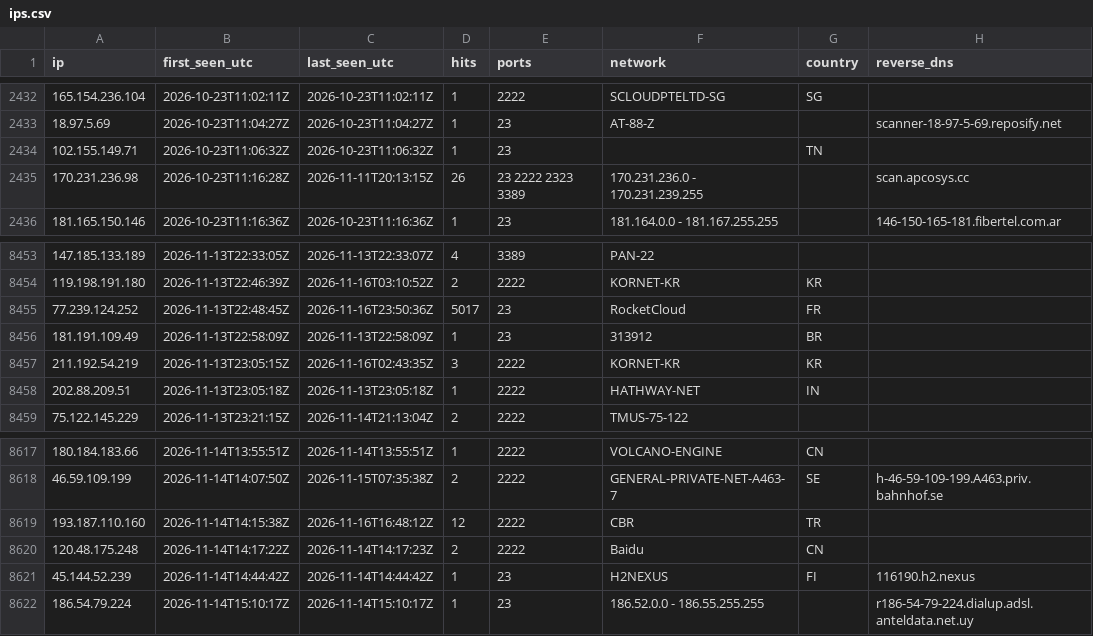
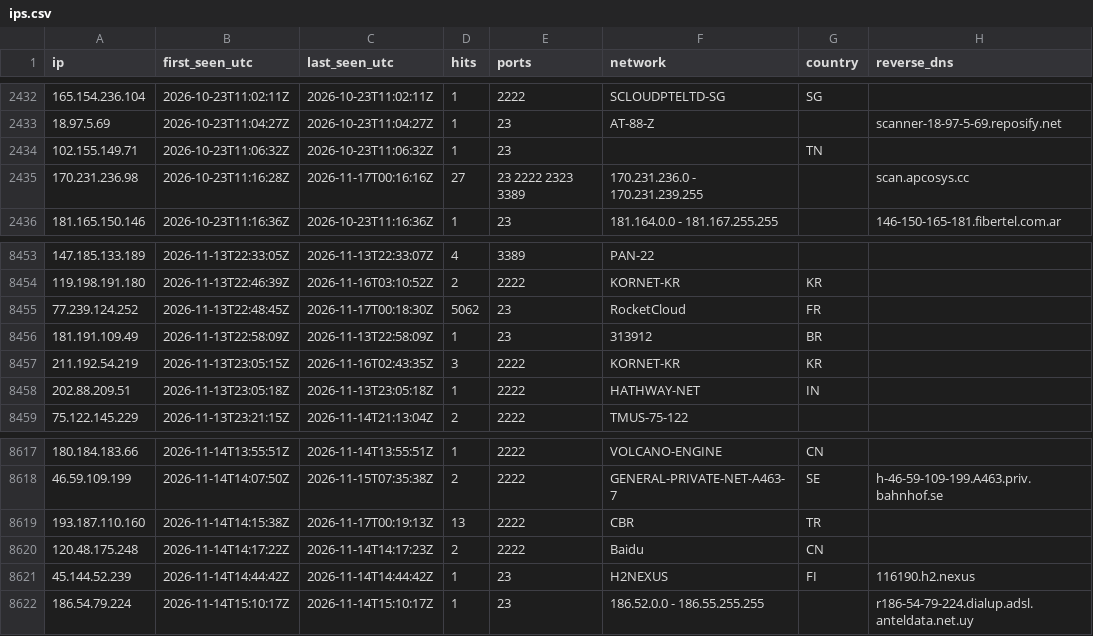
Before and after one commit to yourlocalaccountant/honeypot-db, a CSV file: ips.csv, drawn as a sheet; only a part is shown, gaps mark what is left out.

```diff
--- a/ips.csv
+++ b/ips.csv
@@ -2434,3 +2434,3 @@ ip,first_seen_utc,last_seen_utc,hits,ports,network,country,reverse_dns
 102.155.149.71,2026-10-23T11:06:32Z,2026-10-23T11:06:32Z,1,23,,TN,
-170.231.236.98,2026-10-23T11:16:28Z,2026-11-11T20:13:15Z,26,23 2222 2323 3389,170.231.236.0 - 170.231.239.255,,scan.apcosys.cc
+170.231.236.98,2026-10-23T11:16:28Z,2026-11-17T00:16:16Z,27,23 2222 2323 3389,170.231.236.0 - 170.231.239.255,,scan.apcosys.cc
 181.165.150.146,2026-10-23T11:16:36Z,2026-10-23T11:16:36Z,1,23,181.164.0.0 - 181.167.255.255,,146-150-165-181.fibertel.com.ar
@@ -8454,3 +8454,3 @@ ip,first_seen_utc,last_seen_utc,hits,ports,network,country,reverse_dns
 119.198.191.180,2026-11-13T22:46:39Z,2026-11-16T03:10:52Z,2,2222,KORNET-KR,KR,
-77.239.124.252,2026-11-13T22:48:45Z,2026-11-16T23:50:36Z,5017,23,RocketCloud,FR,
+77.239.124.252,2026-11-13T22:48:45Z,2026-11-17T00:18:30Z,5062,23,RocketCloud,FR,
 181.191.109.49,2026-11-13T22:58:09Z,2026-11-13T22:58:09Z,1,23,313912,BR,
@@ -8618,3 +8618,3 @@ ip,first_seen_utc,last_seen_utc,hits,ports,network,country,reverse_dns
 46.59.109.199,2026-11-14T14:07:50Z,2026-11-15T07:35:38Z,2,2222,GENERAL-PRIVATE-NET-A463-7,SE,h-46-59-109-199.A463.priv.bahnhof.se
-193.187.110.160,2026-11-14T14:15:38Z,2026-11-16T16:48:12Z,12,2222,CBR,TR,
+193.187.110.160,2026-11-14T14:15:38Z,2026-11-17T00:19:13Z,13,2222,CBR,TR,
 120.48.175.248,2026-11-14T14:17:22Z,2026-11-14T14:17:23Z,2,2222,Baidu,CN,
```
Also changed, not shown: 1 other file.
